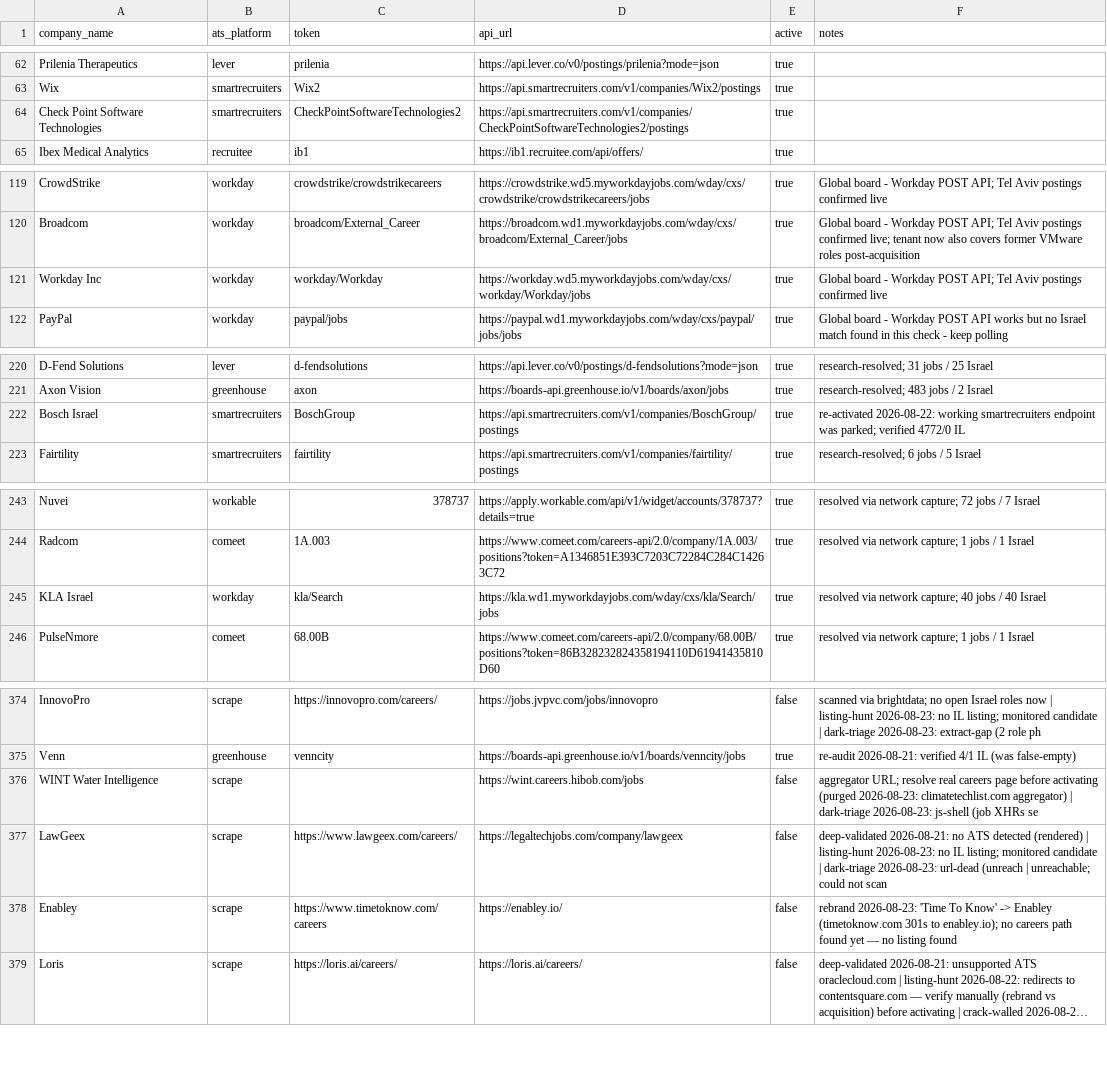
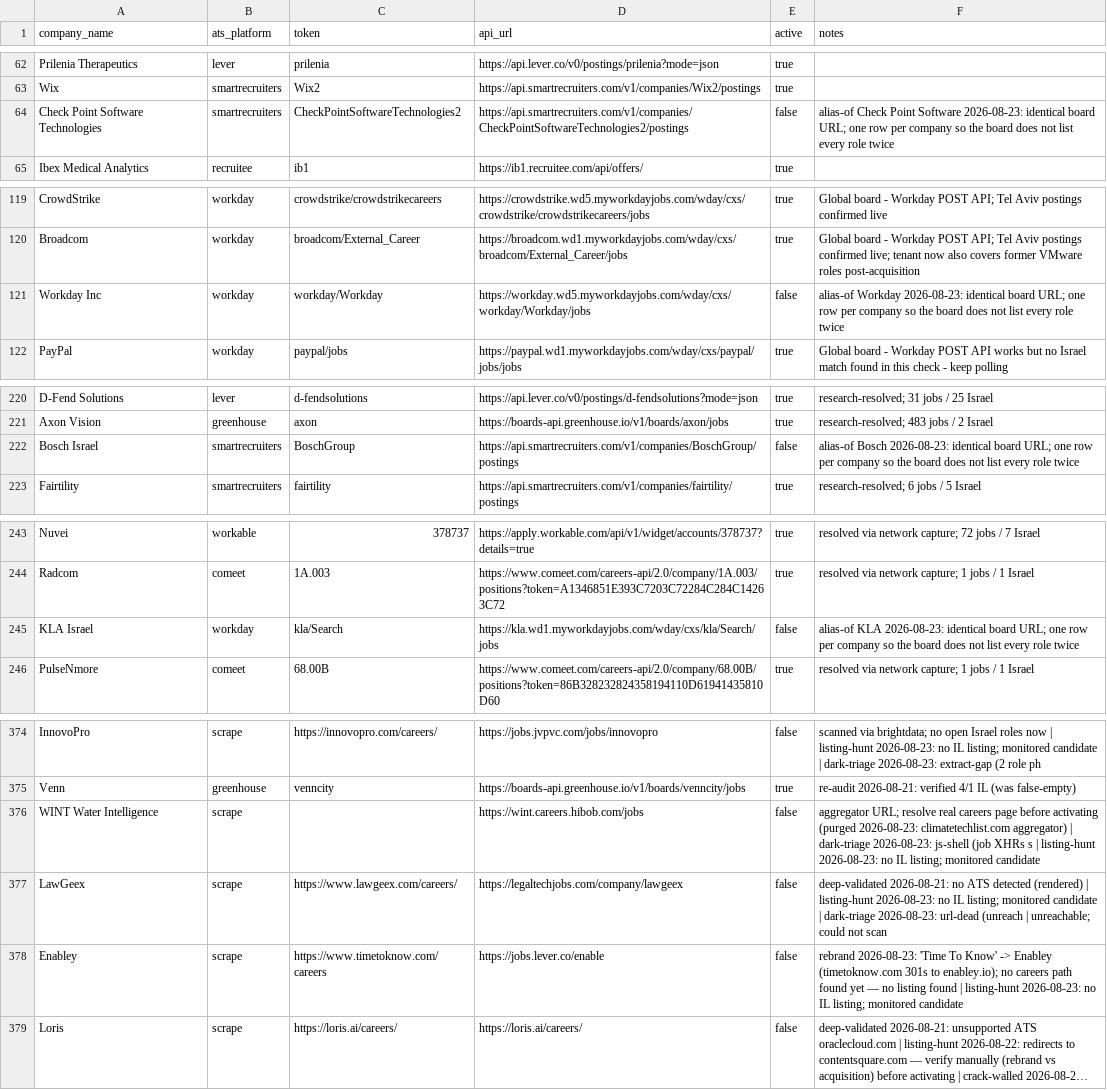
Before and after one commit to AnalystJobsIL/pipeline, a CSV file: companies.csv, drawn as a sheet; only a part is shown, gaps mark what is left out; long unchanged cells end in …; the diff covers the shown part only; the diff names each change by its address in the sheet, - before the commit and + after, or states it on an @@ line.

```diff
--- a/companies.csv
+++ b/companies.csv
-E64 (active): true
+E64 (active): false
-F64 (notes): (empty)
+F64 (notes): alias-of Check Point Software 2026-08-23: identical board URL; one row per company so the board does not list every role twice
-E121 (active): true
+E121 (active): false
-F121 (notes): Global board - Workday POST API; Tel Aviv postings confirmed live
+F121 (notes): alias-of Workday 2026-08-23: identical board URL; one row per company so the board does not list every role twice
-E222 (active): true
+E222 (active): false
-F222 (notes): re-activated 2026-08-22: working smartrecruiters endpoint was parked; verified 4772/0 IL
+F222 (notes): alias-of Bosch 2026-08-23: identical board URL; one row per company so the board does not list every role twice
-E245 (active): true
+E245 (active): false
-F245 (notes): resolved via network capture; 40 jobs / 40 Israel
+F245 (notes): alias-of KLA 2026-08-23: identical board URL; one row per company so the board does not list every role twice
-F376 (notes): …(job XHRs se
+F376 (notes): …(job XHRs s | listing-hunt 2026-08-23: no IL listing; monitored candidate
-D378 (api_url): https://enabley.io/
+D378 (api_url): https://jobs.lever.co/enable
-F378 (notes): …listing found
+F378 (notes): …listing found | listing-hunt 2026-08-23: no IL listing; monitored candidate
```
Also changed, not shown: 61 edited cells elsewhere in this file, 3 other files.
